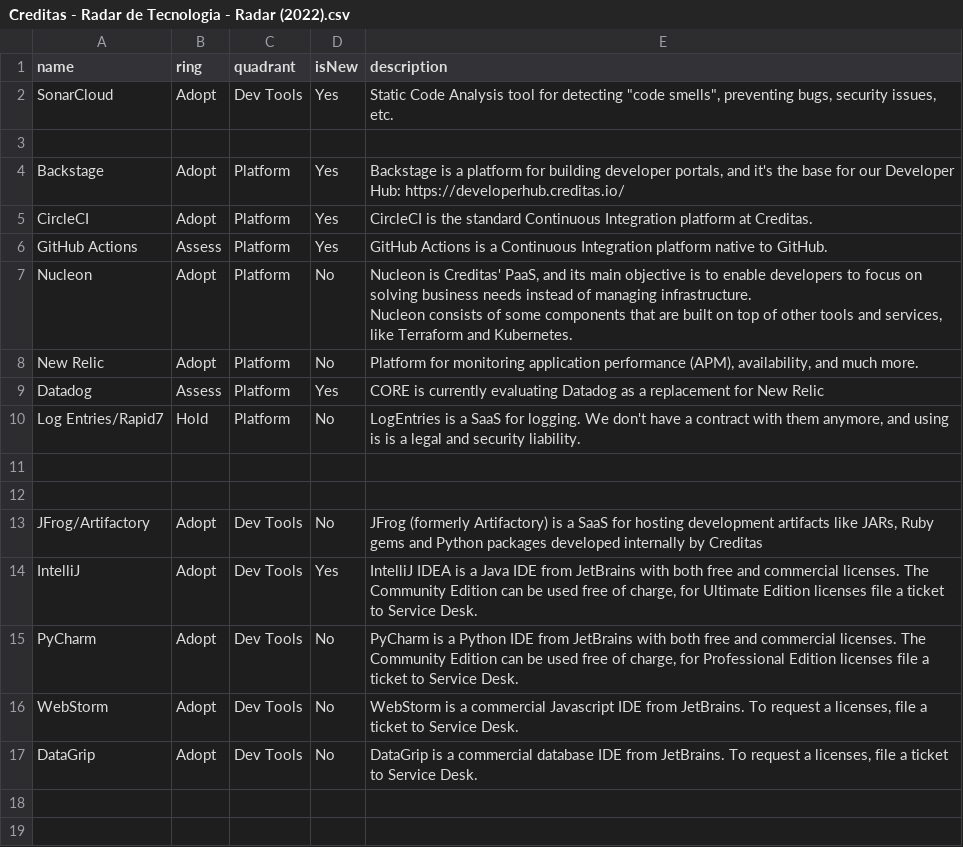
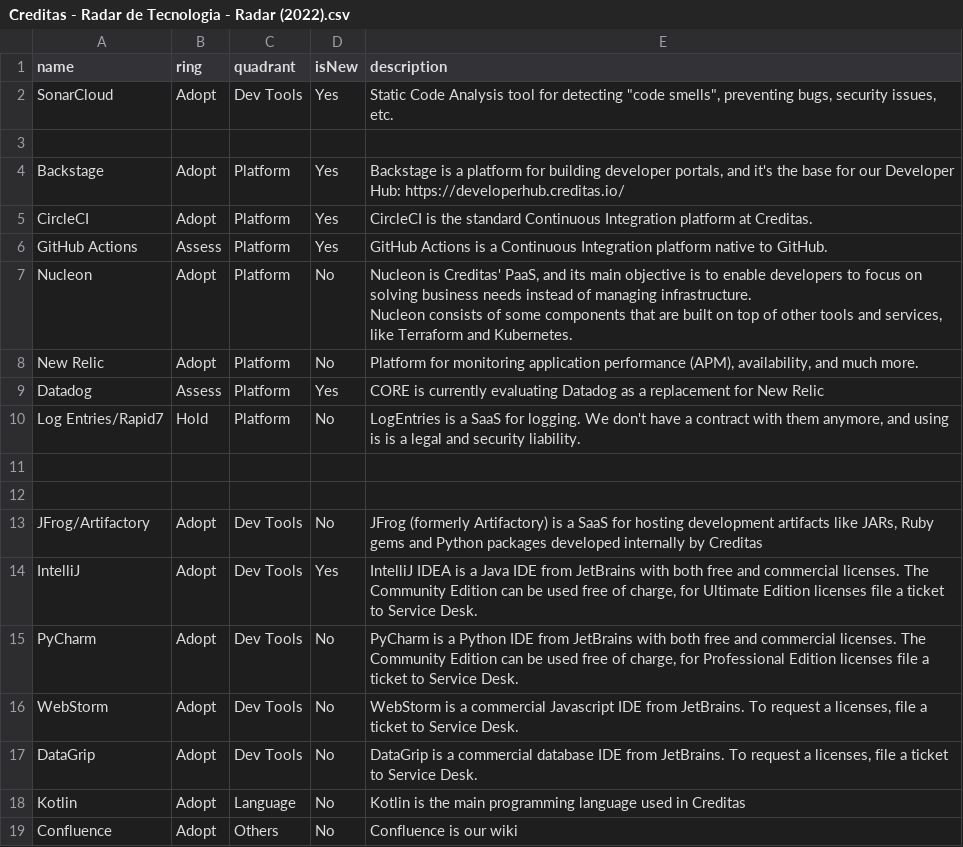
Before and after one commit to javiersolis1023/tech-radar, a CSV file: Creditas - Radar de Tecnologia - Radar (2022).csv, drawn as a sheet.

Commit message:
Added 1 language and one Others to fix the format expected by the tool

```diff
--- a/Creditas - Radar de Tecnologia - Radar (2022).csv
+++ b/Creditas - Radar de Tecnologia - Radar (2022).csv
@@ -18 +18,3 @@ WebStorm,Adopt,Dev Tools,No,"WebStorm is a commercial Javascript IDE from JetBra
 DataGrip,Adopt,Dev Tools,No,"DataGrip is a commercial database IDE from JetBrains. To request a licenses, file a ticket to Service Desk."
+Kotlin,Adopt,Language,No,Kotlin is the main programming language used in Creditas
+Confluence,Adopt,Others,No,Confluence is our wiki
```
